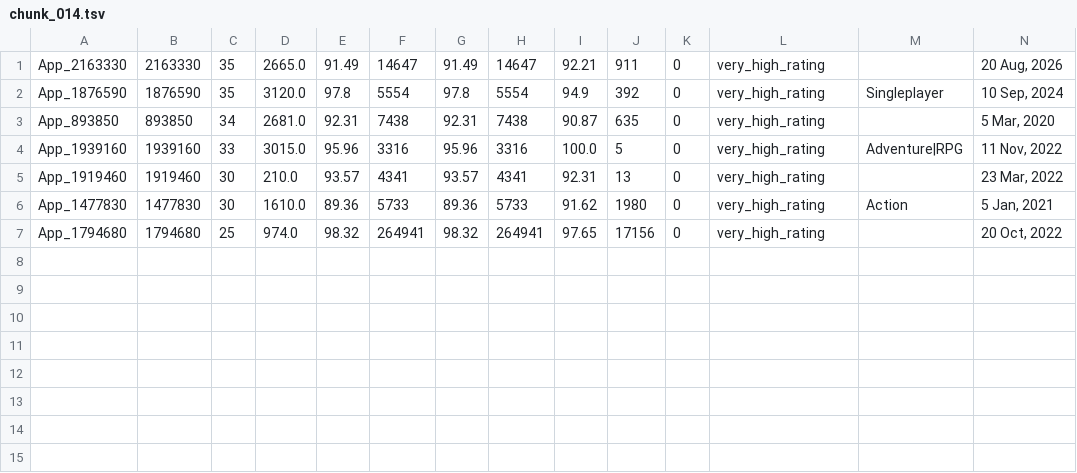
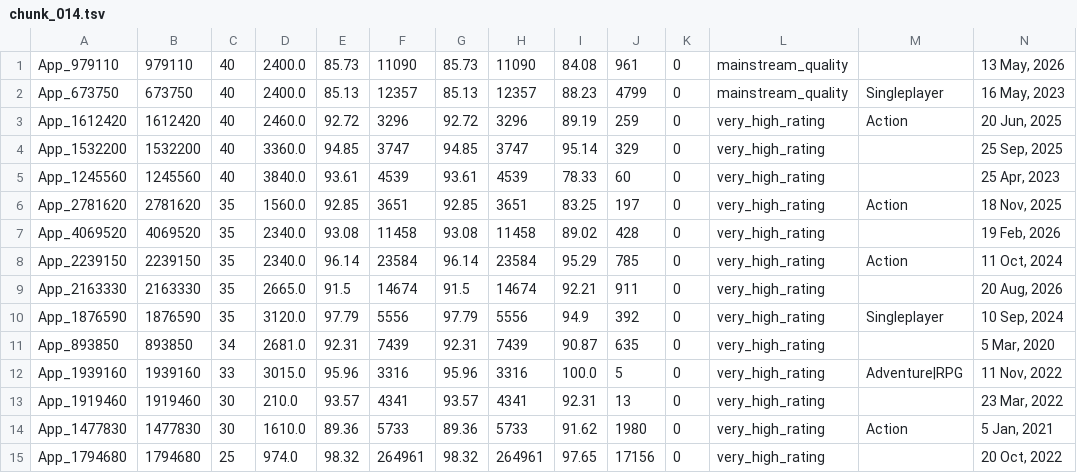
Before and after one commit to kentrap2011-hub/steam-kz-deals-2, a TSV file: data/production/shortlist/chunk_014.tsv, drawn as a sheet; only a part is shown; addresses are those after the commit; rows hold the shown columns only; the diff names each change by its address in the sheet, - before the commit and + after, or states it on an @@ line.

Commit message:
Update Steam KZ production shortlist

```diff
--- a/data/production/shortlist/chunk_014.tsv
+++ b/data/production/shortlist/chunk_014.tsv
+row 1: App_979110 | 979110 | 40 | 2400.0 | 85.73 | 11090 | 85.73 | 11090 | 84.08 | 961 | 0 | mainstream_quality |  | 13 May, 2026
+row 2: App_673750 | 673750 | 40 | 2400.0 | 85.13 | 12357 | 85.13 | 12357 | 88.23 | 4799 | 0 | mainstream_quality | Singleplayer | 16 May, 2023
+row 3: App_1612420 | 1612420 | 40 | 2460.0 | 92.72 | 3296 | 92.72 | 3296 | 89.19 | 259 | 0 | very_high_rating | Action | 20 Jun, 2025
+row 4: App_1532200 | 1532200 | 40 | 3360.0 | 94.85 | 3747 | 94.85 | 3747 | 95.14 | 329 | 0 | very_high_rating |  | 25 Sep, 2025
+row 5: App_1245560 | 1245560 | 40 | 3840.0 | 93.61 | 4539 | 93.61 | 4539 | 78.33 | 60 | 0 | very_high_rating |  | 25 Apr, 2023
+row 6: App_2781620 | 2781620 | 35 | 1560.0 | 92.85 | 3651 | 92.85 | 3651 | 83.25 | 197 | 0 | very_high_rating | Action | 18 Nov, 2025
+row 7: App_4069520 | 4069520 | 35 | 2340.0 | 93.08 | 11458 | 93.08 | 11458 | 89.02 | 428 | 0 | very_high_rating |  | 19 Feb, 2026
+row 8: App_2239150 | 2239150 | 35 | 2340.0 | 96.14 | 23584 | 96.14 | 23584 | 95.29 | 785 | 0 | very_high_rating | Action | 11 Oct, 2024
-E9: 91.49
+E9: 91.5
-F9: 14647
+F9: 14674
-G9: 91.49
+G9: 91.5
-H9: 14647
+H9: 14674
-E10: 97.8
+E10: 97.79
-F10: 5554
+F10: 5556
-G10: 97.8
+G10: 97.79
-H10: 5554
+H10: 5556
-F11: 7438
+F11: 7439
-H11: 7438
+H11: 7439
-F15: 264941
+F15: 264961
-H15: 264941
+H15: 264961
```
Also changed, not shown: data/production/shortlist/chunk_004.tsv, data/production/shortlist/chunk_008.tsv, 15 other files.
